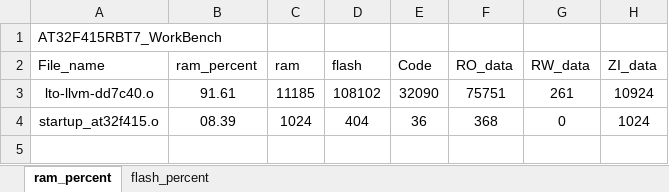
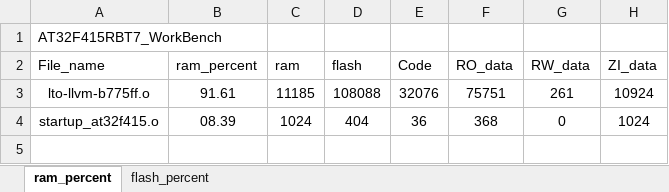
Before and after one commit to FW-Projects/HA05_3.5TFT, an Excel workbook: app/project/MDK_V5/AT32F415RBT7_WorkBench_analysis.xlsx, sheet ram_percent, drawn as a sheet; only a part is shown; values as stored, in another font and other column widths than the file's, no borders; charts and pictures and table styles not drawn; the diff names each change by its address in the sheet, - before the commit and + after, or states it on an @@ line.

```diff
--- a/app/project/MDK_V5/AT32F415RBT7_WorkBench_analysis.xlsx (sheet ram_percent)
+++ b/app/project/MDK_V5/AT32F415RBT7_WorkBench_analysis.xlsx (sheet ram_percent)
-A3 (File_name): lto-llvm-dd7c40.o
+A3 (File_name): lto-llvm-b775ff.o
-D3 (flash): 108102
+D3 (flash): 108088
-E3 (Code): 32090
+E3 (Code): 32076
```
Also changed, not shown: sheet flash_percent, charts or pictures, 23 other files.
